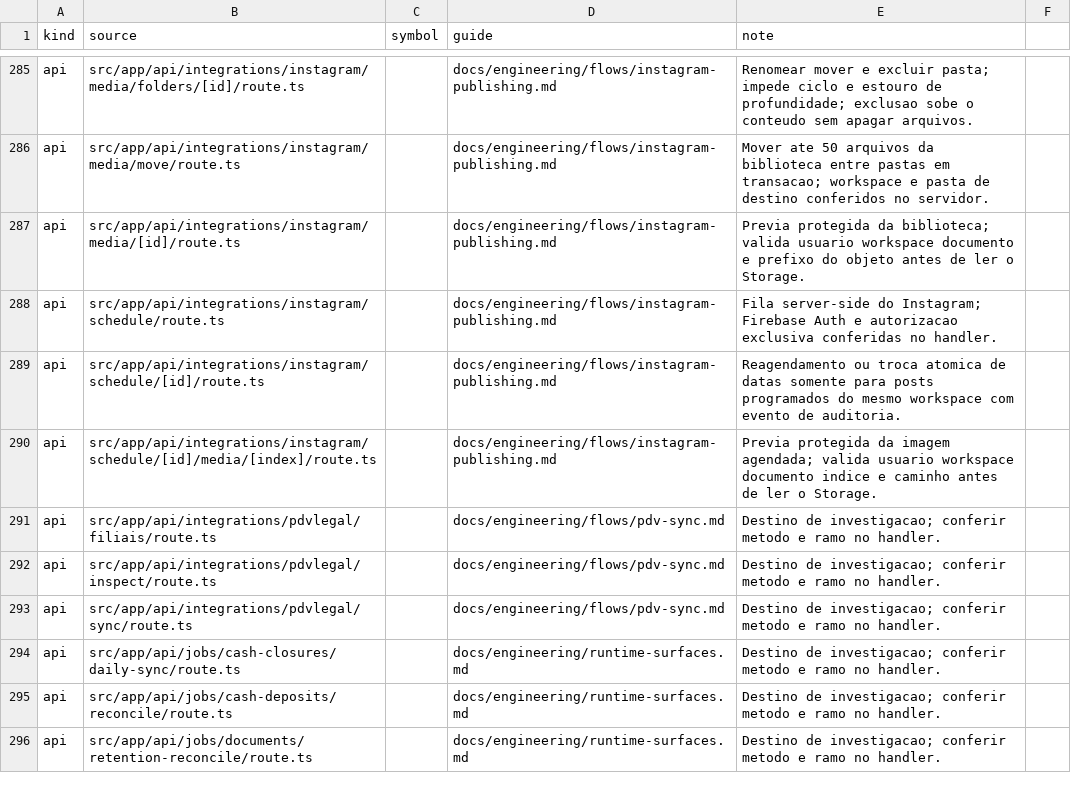
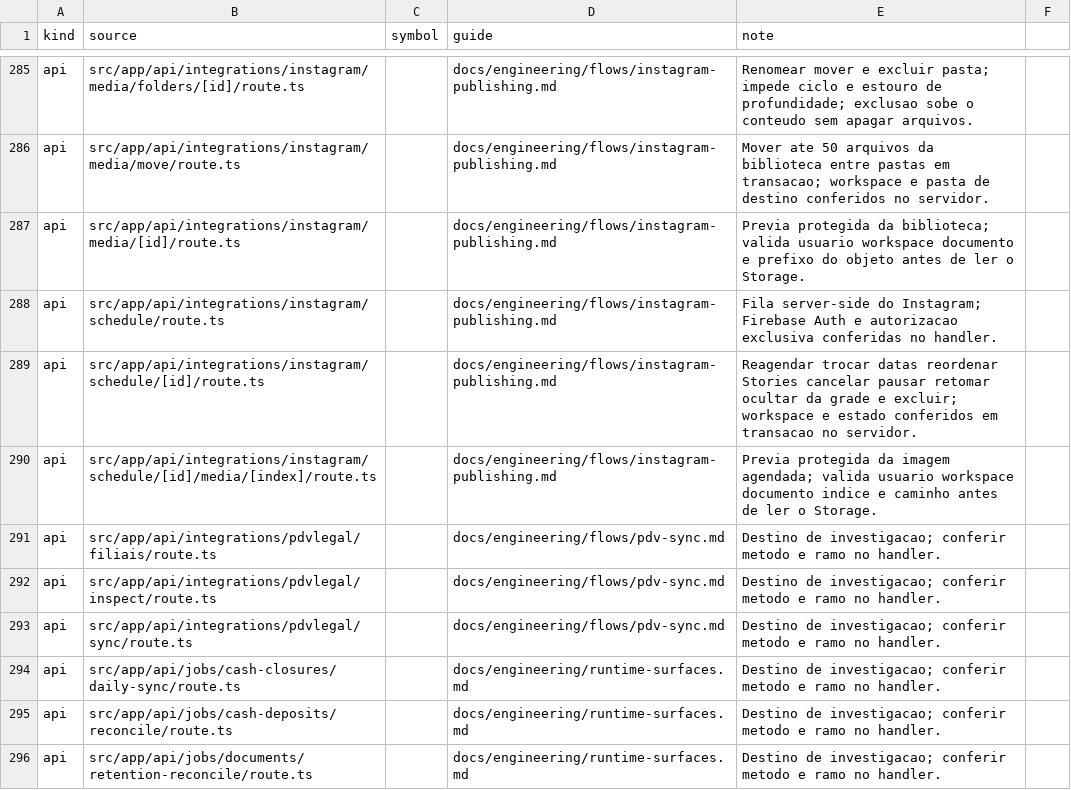
Before and after one commit to administrativo-art/Coala-OP, a CSV file: docs/engineering/surface-flow-matrix.csv, drawn as a sheet; only a part is shown, gaps mark what is left out.

```diff
--- a/docs/engineering/surface-flow-matrix.csv
+++ b/docs/engineering/surface-flow-matrix.csv
@@ -288,3 +288,3 @@ api,src/app/api/integrations/instagram/media/[id]/route.ts,,docs/engineering/flo
 api,src/app/api/integrations/instagram/schedule/route.ts,,docs/engineering/flows/instagram-publishing.md,Fila server-side do Instagram; Firebase Auth e autorizacao exclusiva conferidas no handler.
-api,src/app/api/integrations/instagram/schedule/[id]/route.ts,,docs/engineering/flows/instagram-publishing.md,Reagendamento ou troca atomica de datas somente para posts programados do mesmo workspace com evento de auditoria.
+api,src/app/api/integrations/instagram/schedule/[id]/route.ts,,docs/engineering/flows/instagram-publishing.md,Reagendar trocar datas reordenar Stories cancelar pausar retomar ocultar da grade e excluir; workspace e estado conferidos em transacao no servidor.
 api,src/app/api/integrations/instagram/schedule/[id]/media/[index]/route.ts,,docs/engineering/flows/instagram-publishing.md,Previa protegida da imagem agendada; valida usuario workspace documento indice e caminho antes de ler o Storage.
```
Also changed, not shown: 11 other files.
